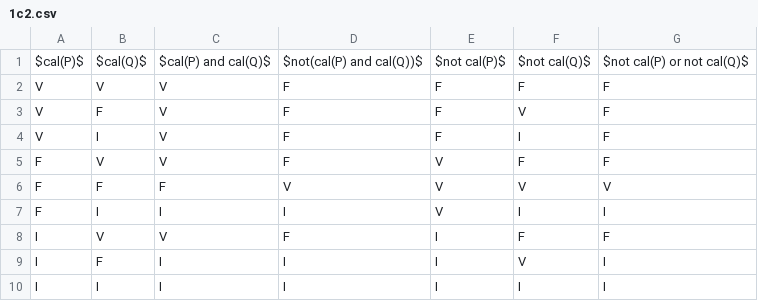
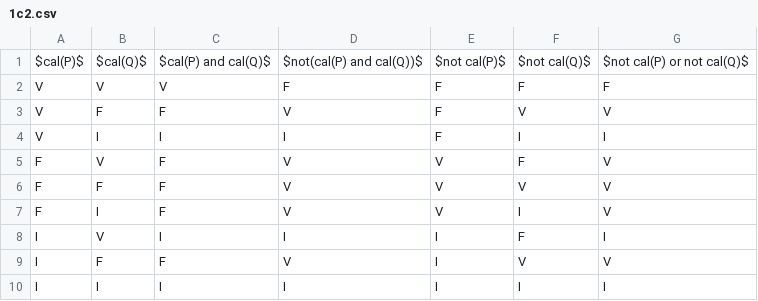
Before and after one commit to andreim42/DMs-Maths-LLG, a CSV file: 1E1-DM1/tables/1c2.csv, drawn as a sheet.

Commit message:
Génération des tables + début du P2 Partie B

```diff
--- a/1E1-DM1/tables/1c2.csv
+++ b/1E1-DM1/tables/1c2.csv
@@ -2,9 +2,9 @@ $cal(P)$,$cal(Q)$,$cal(P) and cal(Q)$,$not(cal(P) and cal(Q))$,$not cal(P)$,$not
 V,V,V,F,F,F,F
-V,F,V,F,F,V,F
-V,I,V,F,F,I,F
-F,V,V,F,V,F,F
+V,F,F,V,F,V,V
+V,I,I,I,F,I,I
+F,V,F,V,V,F,V
 F,F,F,V,V,V,V
-F,I,I,I,V,I,I
-I,V,V,F,I,F,F
-I,F,I,I,I,V,I
+F,I,F,V,V,I,V
+I,V,I,I,I,F,I
+I,F,F,V,I,V,V
 I,I,I,I,I,I,I
```
Also changed, not shown: 6 other files.
